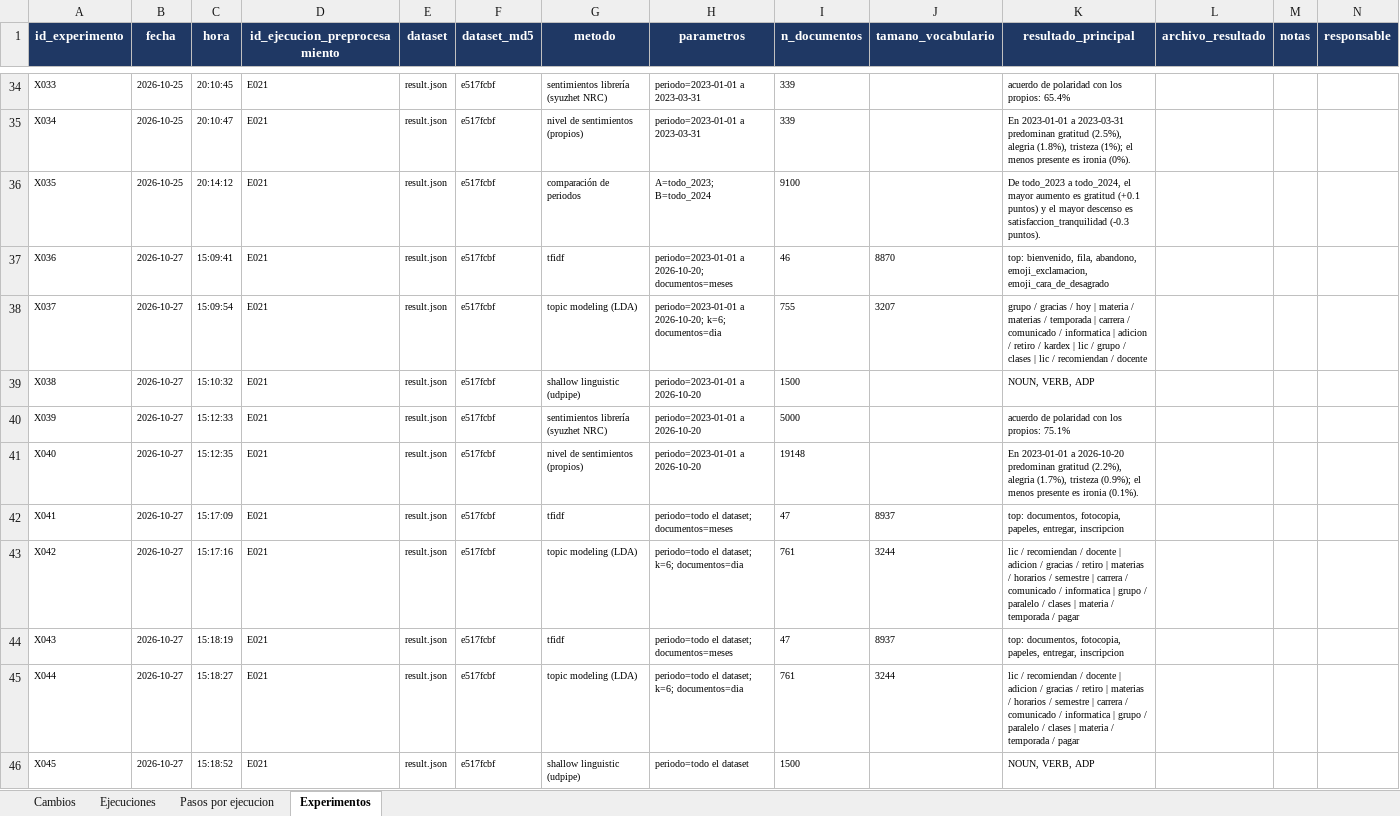
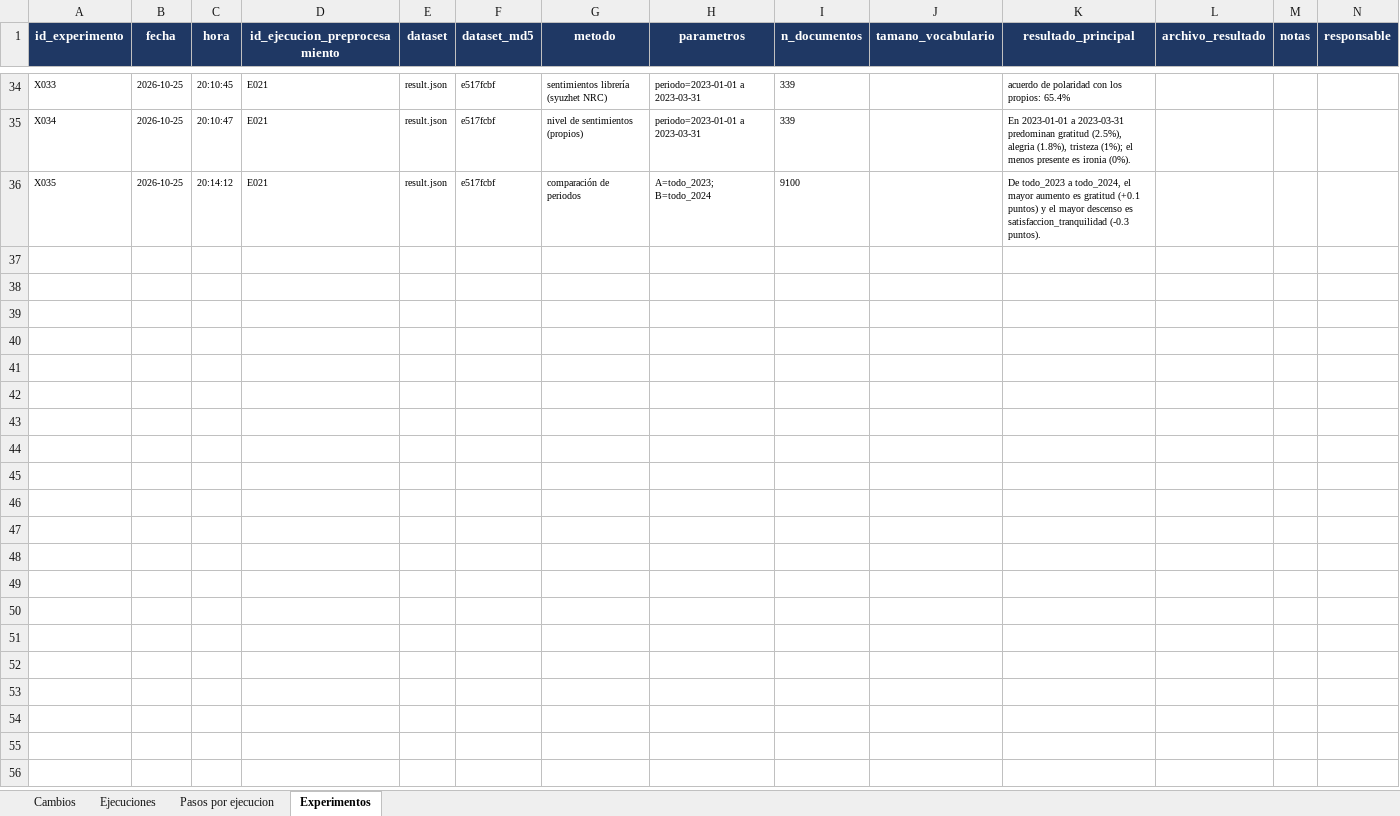
Before and after one commit to MarceloLuque44/AnSent_DT, an Excel workbook: r/bitacoras/bitacora_completa.xlsx, sheet Experimentos, drawn as a sheet; only a part is shown, gaps mark what is left out; values as stored, in another font and other column widths than the file's, no borders; the diff covers the shown part only; the diff names each change by its address in the sheet, - before the commit and + after, or states it on an @@ line.

```diff
--- a/r/bitacoras/bitacora_completa.xlsx (sheet Experimentos)
+++ b/r/bitacoras/bitacora_completa.xlsx (sheet Experimentos)
-row 37: X036 | 2026-10-27 | 15:09:41 | E021 | result.json | e517fcbf | tfidf | periodo=2023-01-01 a 2026-10-20; documentos=meses | 46 | 8870 | top: bienvenido, fila, abandono, emoji_exclamacion, emoji_cara_de_desagrado
-row 38: X037 | 2026-10-27 | 15:09:54 | E021 | result.json | e517fcbf | topic modeling (LDA) | periodo=2023-01-01 a 2026-10-20; k=6; documentos=dia | 755 | 3207 | grupo / gracias / hoy | materia / materias / temporada | carrera / comunicado / informatica | adicion / retiro / kardex | lic / grupo / clases | lic / recomiendan / docente
-row 39: X038 | 2026-10-27 | 15:10:32 | E021 | result.json | e517fcbf | shallow linguistic (udpipe) | periodo=2023-01-01 a 2026-10-20 | 1500 |  | NOUN, VERB, ADP
-row 40: X039 | 2026-10-27 | 15:12:33 | E021 | result.json | e517fcbf | sentimientos librería (syuzhet NRC) | periodo=2023-01-01 a 2026-10-20 | 5000 |  | acuerdo de polaridad con los propios: 75.1%
-row 41: X040 | 2026-10-27 | 15:12:35 | E021 | result.json | e517fcbf | nivel de sentimientos (propios) | periodo=2023-01-01 a 2026-10-20 | 19148 |  | En 2023-01-01 a 2026-10-20 predominan gratitud (2.2%), alegria (1.7%), tristeza (0.9%); el menos presente es ironia (0.1%).
-row 42: X041 | 2026-10-27 | 15:17:09 | E021 | result.json | e517fcbf | tfidf | periodo=todo el dataset; documentos=meses | 47 | 8937 | top: documentos, fotocopia, papeles, entregar, inscripcion
-row 43: X042 | 2026-10-27 | 15:17:16 | E021 | result.json | e517fcbf | topic modeling (LDA) | periodo=todo el dataset; k=6; documentos=dia | 761 | 3244 | lic / recomiendan / docente | adicion / gracias / retiro | materias / horarios / semestre | carrera / comunicado / informatica | grupo / paralelo / clases | materia / temporada / pagar
-row 44: X043 | 2026-10-27 | 15:18:19 | E021 | result.json | e517fcbf | tfidf | periodo=todo el dataset; documentos=meses | 47 | 8937 | top: documentos, fotocopia, papeles, entregar, inscripcion
-row 45: X044 | 2026-10-27 | 15:18:27 | E021 | result.json | e517fcbf | topic modeling (LDA) | periodo=todo el dataset; k=6; documentos=dia | 761 | 3244 | lic / recomiendan / docente | adicion / gracias / retiro | materias / horarios / semestre | carrera / comunicado / informatica | grupo / paralelo / clases | materia / temporada / pagar
-row 46: X045 | 2026-10-27 | 15:18:52 | E021 | result.json | e517fcbf | shallow linguistic (udpipe) | periodo=todo el dataset | 1500 |  | NOUN, VERB, ADP
```
Also changed, not shown: 88 removed rows elsewhere in this sheet, sheet Pasos por ejecucion, sheet Cambios, sheet Ejecuciones, r/bitacoras/bitacora_limpia.xlsx, 12 other files.
